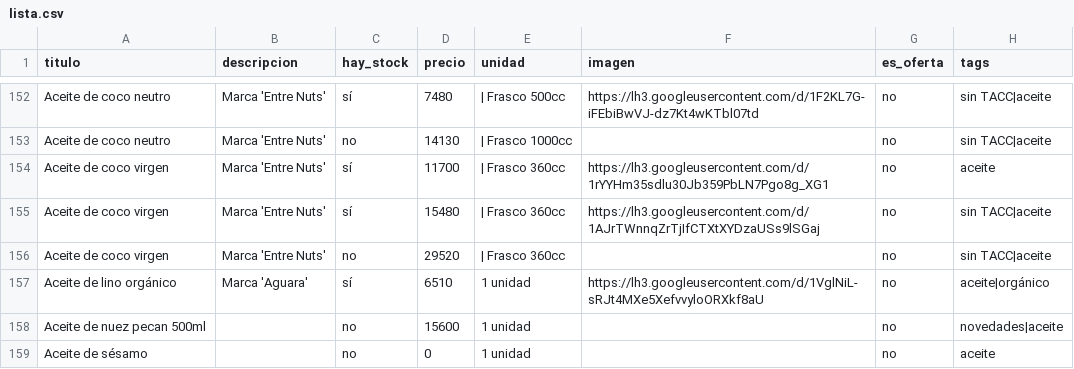
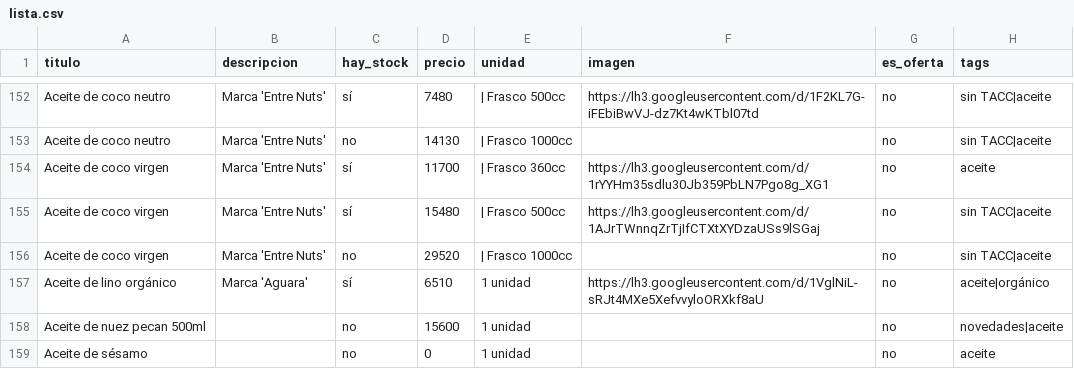
Before and after one commit to dietetica/productos, a CSV file: lista.csv, drawn as a sheet; only a part is shown, gaps mark what is left out.

Commit message:
Actualización automática de productos

```diff
--- a/lista.csv
+++ b/lista.csv
@@ -154,4 +154,4 @@ Aceite de coco neutro,Marca 'Entre Nuts',no,14130,| Frasco 1000cc,,no,sin TACC|a
 Aceite de coco virgen,Marca 'Entre Nuts',sí,11700,| Frasco 360cc,https://lh3.googleusercontent.com/d/1rYYHm35sdlu30Jb359PbLN7Pgo8g_XG1,no,aceite
-Aceite de coco virgen,Marca 'Entre Nuts',sí,15480,| Frasco 360cc,https://lh3.googleusercontent.com/d/1AJrTWnnqZrTjIfCTXtXYDzaUSs9lSGaj,no,sin TACC|aceite
-Aceite de coco virgen,Marca 'Entre Nuts',no,29520,| Frasco 360cc,,no,sin TACC|aceite
+Aceite de coco virgen,Marca 'Entre Nuts',sí,15480,| Frasco 500cc,https://lh3.googleusercontent.com/d/1AJrTWnnqZrTjIfCTXtXYDzaUSs9lSGaj,no,sin TACC|aceite
+Aceite de coco virgen,Marca 'Entre Nuts',no,29520,| Frasco 1000cc,,no,sin TACC|aceite
 Aceite de lino orgánico,Marca 'Aguara',sí,6510,1 unidad,https://lh3.googleusercontent.com/d/1VglNiL-sRJt4MXe5XefvvyloORXkf8aU,no,aceite|orgánico
```
